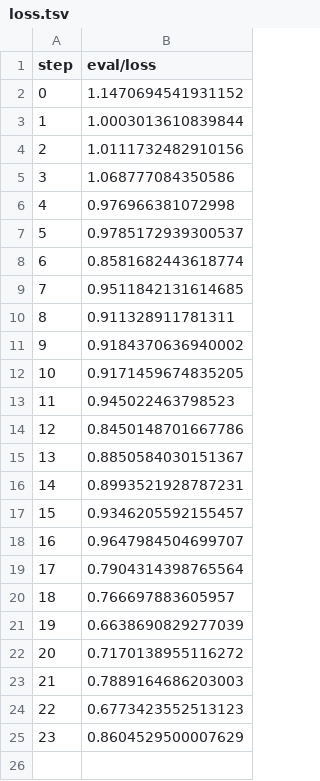
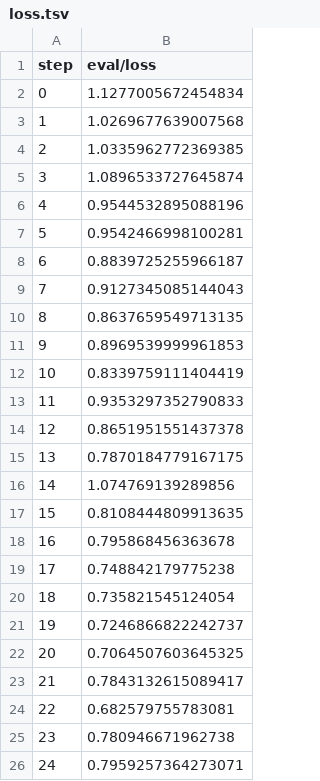
Before and after one commit to shcheklein/hackathon, a TSV file: evaluation/plots/metrics/eval/loss.tsv, drawn as a sheet.

```diff
--- a/evaluation/plots/metrics/eval/loss.tsv
+++ b/evaluation/plots/metrics/eval/loss.tsv
@@ -1,25 +1,26 @@
 step	eval/loss
-0	1.1470694541931152
-1	1.0003013610839844
-2	1.0111732482910156
-3	1.068777084350586
-4	0.976966381072998
-5	0.9785172939300537
-6	0.8581682443618774
-7	0.9511842131614685
-8	0.911328911781311
-9	0.9184370636940002
-10	0.9171459674835205
-11	0.945022463798523
-12	0.8450148701667786
-13	0.8850584030151367
-14	0.8993521928787231
-15	0.9346205592155457
-16	0.9647984504699707
-17	0.7904314398765564
-18	0.766697883605957
-19	0.6638690829277039
-20	0.7170138955116272
-21	0.7889164686203003
-22	0.6773423552513123
-23	0.8604529500007629
+0	1.1277005672454834
+1	1.0269677639007568
+2	1.0335962772369385
+3	1.0896533727645874
+4	0.9544532895088196
+5	0.9542466998100281
+6	0.8839725255966187
+7	0.9127345085144043
+8	0.8637659549713135
+9	0.8969539999961853
+10	0.8339759111404419
+11	0.9353297352790833
+12	0.8651951551437378
+13	0.7870184779167175
+14	1.074769139289856
+15	0.8108444809913635
+16	0.795868456363678
+17	0.748842179775238
+18	0.735821545124054
+19	0.7246866822242737
+20	0.7064507603645325
+21	0.7843132615089417
+22	0.682579755783081
+23	0.780946671962738
+24	0.7959257364273071
```
Also changed, not shown: evaluation/plots/metrics/eval/accuracy.tsv, evaluation/plots/metrics/train/accuracy.tsv, 21 other files.
